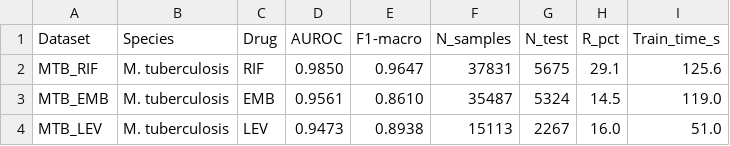
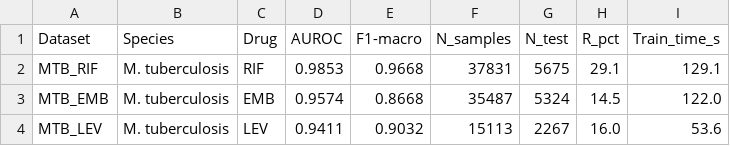
Before and after one commit to semintelligence/KG-TRACE, a CSV file: kg-trace/evaluate/mtb_extension_results.csv, drawn as a sheet.

Commit message:
Address Reviewer 4 and 5 feedback: Add multi-drug evaluation, GAT baseline, and calibration metrics

```diff
--- a/kg-trace/evaluate/mtb_extension_results.csv
+++ b/kg-trace/evaluate/mtb_extension_results.csv
@@ -1,4 +1,4 @@
 Dataset,Species,Drug,AUROC,F1-macro,N_samples,N_test,R_pct,Train_time_s
-MTB_RIF,M. tuberculosis,RIF,0.9850,0.9647,37831,5675,29.1,125.6
-MTB_EMB,M. tuberculosis,EMB,0.9561,0.8610,35487,5324,14.5,119.0
-MTB_LEV,M. tuberculosis,LEV,0.9473,0.8938,15113,2267,16.0,51.0
+MTB_RIF,M. tuberculosis,RIF,0.9853,0.9668,37831,5675,29.1,129.1
+MTB_EMB,M. tuberculosis,EMB,0.9574,0.8668,35487,5324,14.5,122.0
+MTB_LEV,M. tuberculosis,LEV,0.9411,0.9032,15113,2267,16.0,53.6
```
Also changed, not shown: 9 other files.
